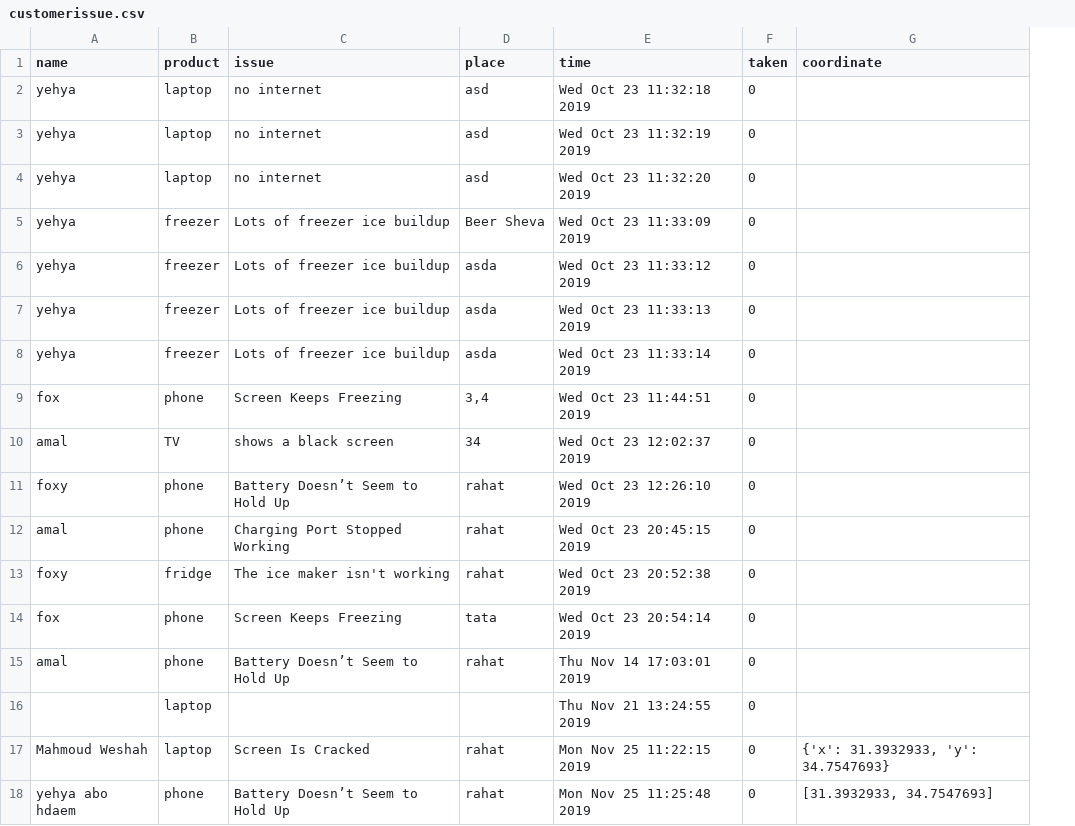
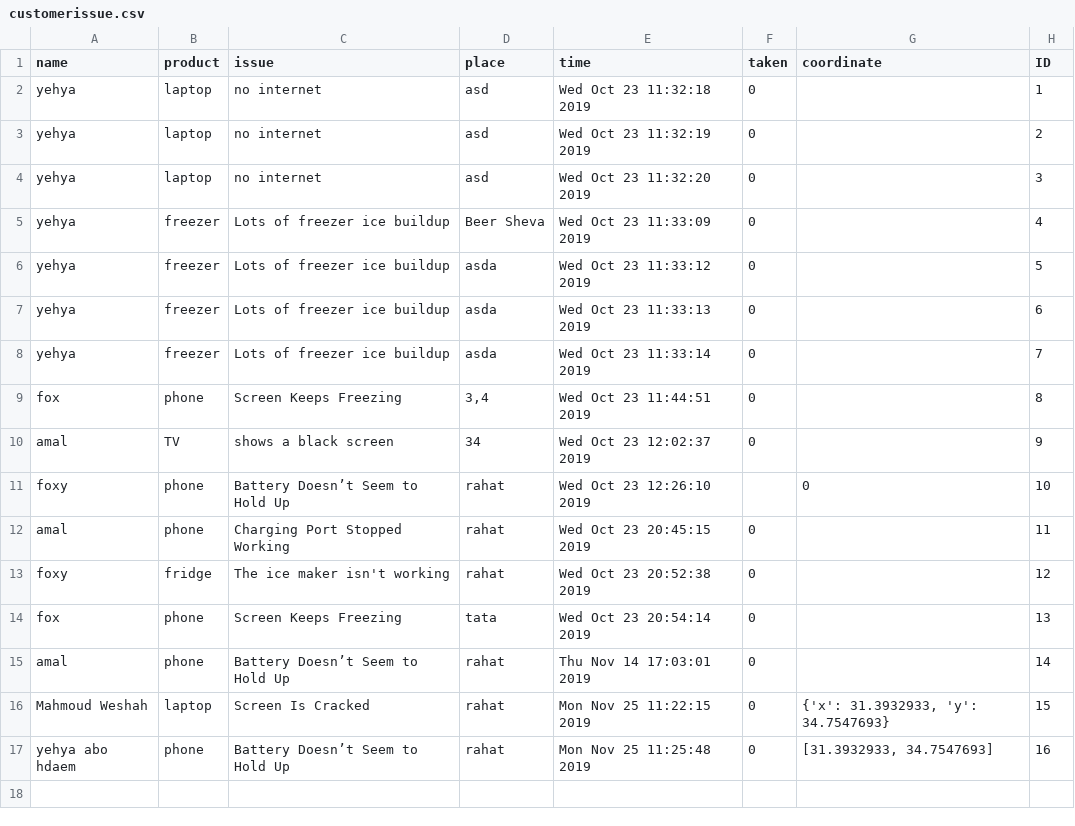
Before and after one commit to FoxFreih/projectA, a CSV file: customerissue.csv, drawn as a sheet; removed rows and columns are numbered as before the commit, all else as after; the diff names each change by its address in the sheet, - before the commit and + after, or states it on an @@ line.

```diff
--- a/customerissue.csv
+++ b/customerissue.csv
+column H (ID), rows 2-17: 1 | 2 | 3 | 4 | 5 | 6 | 7 | 8 | 9 | 10 | 11 | 12 | 13 | 14 | 15 | 16
-F11 (taken): 0
+F11 (taken): (empty)
-G11 (coordinate): (empty)
+G11 (coordinate): 0
-row 16:  | laptop |  |  | Thu Nov 21 13:24:55 2019 | 0
```
Also changed, not shown: 2 other files.
